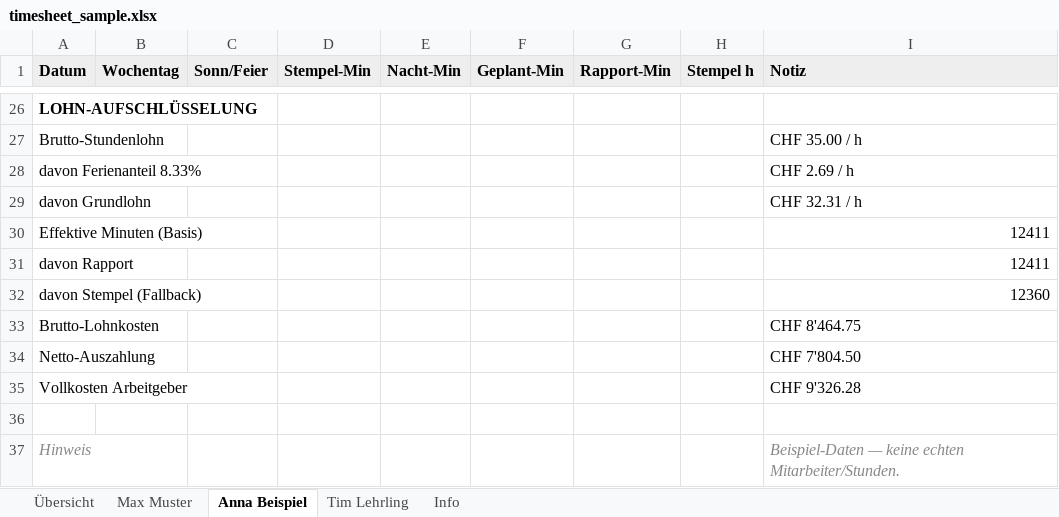
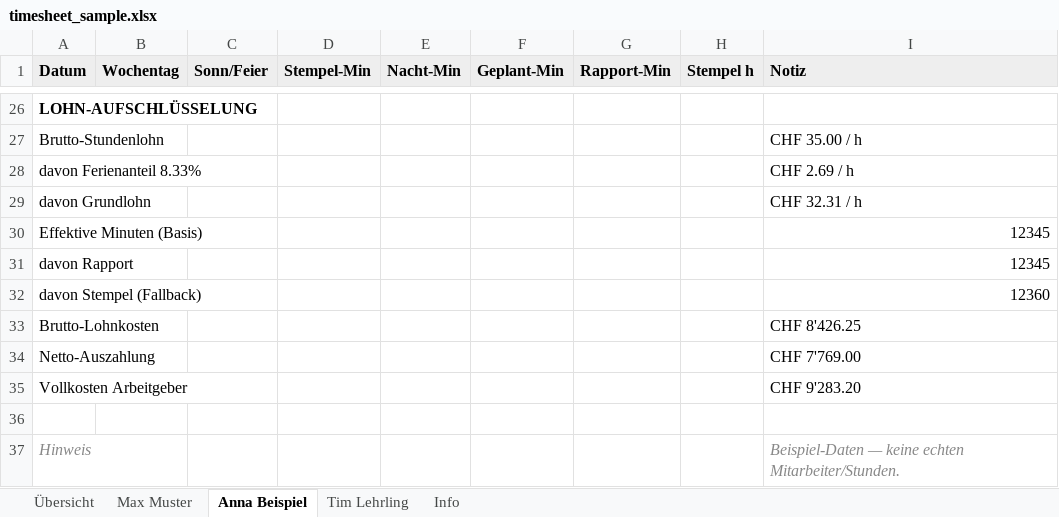
Before and after one commit to conceptLine/eventline-fsm, an Excel workbook: examples/timesheet_sample.xlsx, sheet Anna Beispiel, drawn as a sheet; only a part is shown, gaps mark what is left out; values as stored, in another font and other column widths than the file's, no borders; charts and pictures not drawn; the diff covers the shown part only; the diff names each change by its address in the sheet, - before the commit and + after, or states it on an @@ line.

```diff
--- a/examples/timesheet_sample.xlsx (sheet Anna Beispiel)
+++ b/examples/timesheet_sample.xlsx (sheet Anna Beispiel)
-I30:I31 (Notiz): 12411
+I30:I31 (Notiz): 12345
-I33 (Notiz): CHF 8'464.75
+I33 (Notiz): CHF 8'426.25
-I34 (Notiz): CHF 7'804.50
+I34 (Notiz): CHF 7'769.00
-I35 (Notiz): CHF 9'326.28
+I35 (Notiz): CHF 9'283.20
```
Also changed, not shown: 28 edited cells elsewhere in this sheet, sheet Tim Lehrling, sheet Max Muster, sheet Übersicht, 3 other files.
